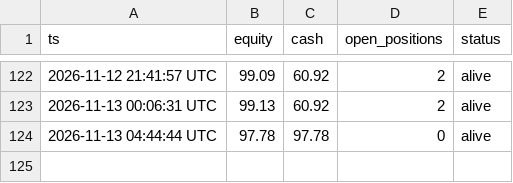
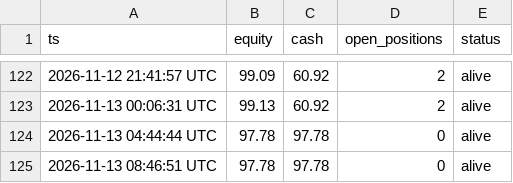
Before and after one commit to maucarrasz/arb-paper-bot, a CSV file: reto100_equity.csv, drawn as a sheet; only a part is shown, gaps mark what is left out; the diff names each change by its address in the sheet, - before the commit and + after, or states it on an @@ line.

```diff
--- a/reto100_equity.csv
+++ b/reto100_equity.csv
+row 125: 2026-11-13 08:46:51 UTC | 97.78 | 97.78 | 0 | alive
```
Also changed, not shown: mesa_equity.csv, 46 other files.
